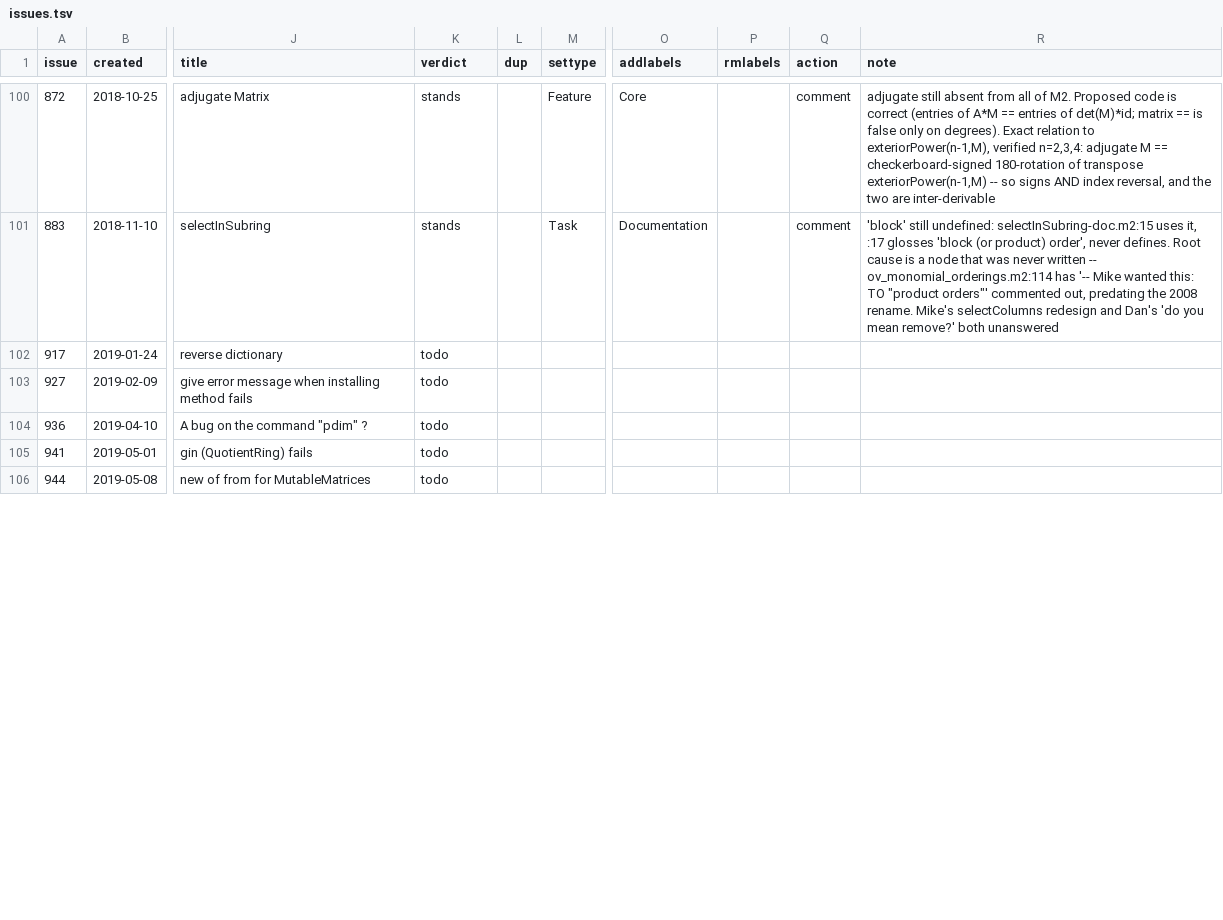
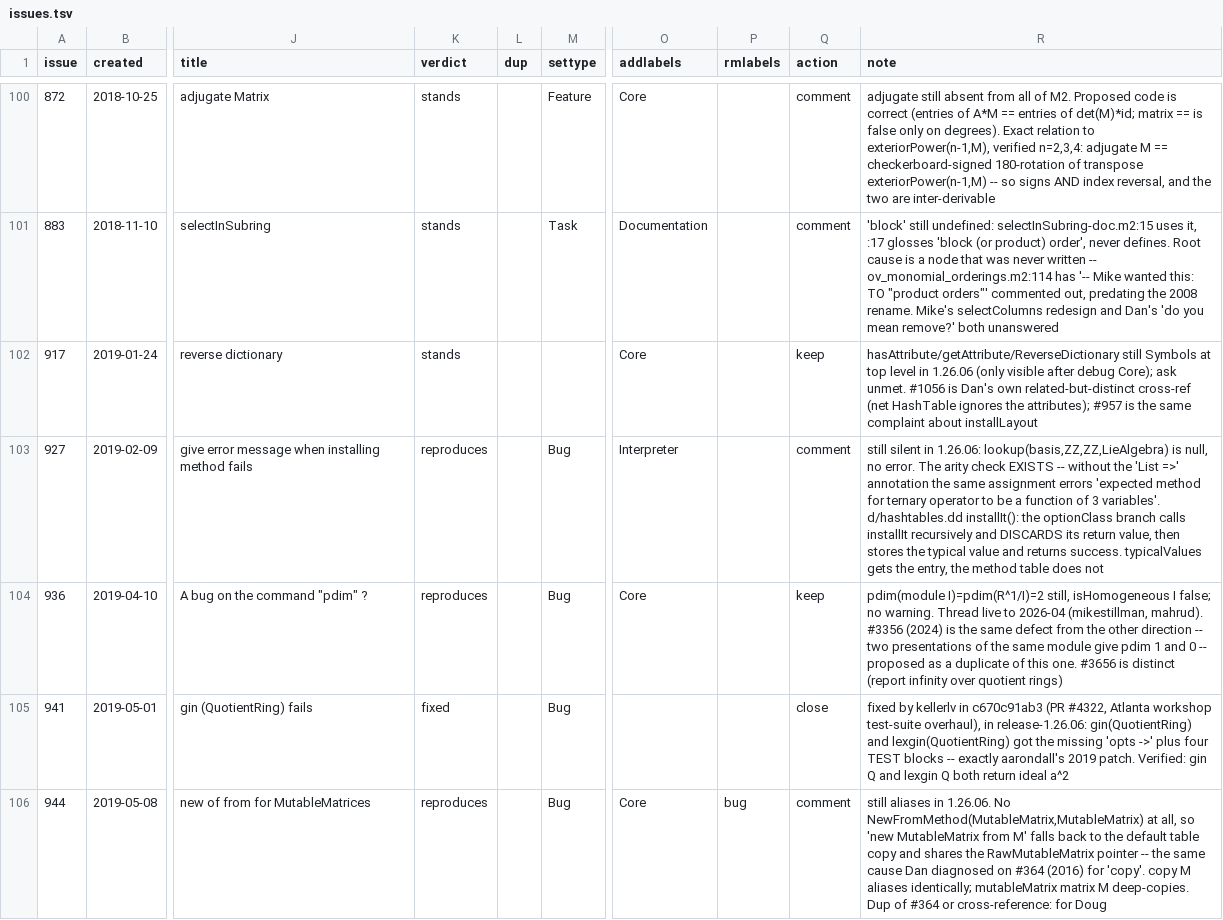
Before and after one commit to d-torrance/M2, a TSV file: bug-triage/issues.tsv, drawn as a sheet; only a part is shown, gaps mark what is left out; the diff covers the shown part only; the diff names each change by its address in the sheet, - before the commit and + after, or states it on an @@ line.

```diff
--- a/bug-triage/issues.tsv
+++ b/bug-triage/issues.tsv
-K102 (verdict): todo
+K102 (verdict): stands
-O102 (addlabels): (empty)
+O102 (addlabels): Core
-Q102 (action): (empty)
+Q102 (action): keep
-R102 (note): (empty)
+R102 (note): hasAttribute/getAttribute/ReverseDictionary still Symbols at top level in 1.26.06 (only visible after debug Core); ask unmet. #1056 is Dan's own related-but-distinct cross-ref (net HashTable ignores the attributes); #957 is the same complaint about installLayout
-K103:K104 (verdict): todo
+K103:K104 (verdict): reproduces
-M103:M106 (settype): (empty)
+M103:M106 (settype): Bug
-O103 (addlabels): (empty)
+O103 (addlabels): Interpreter
-Q103 (action): (empty)
+Q103 (action): comment
-R103 (note): (empty)
+R103 (note): still silent in 1.26.06: lookup(basis,ZZ,ZZ,LieAlgebra) is null, no error. The arity check EXISTS -- without the 'List =>' annotation the same assignment errors 'expected method for ternary operator to be a function of 3 variables'. d/hashtables.dd installIt(): the optionClass branch calls installIt recursively and DISCARDS its return value, then stores the typical value and returns success. typicalValues gets the entry, the method table does not
-O104 (addlabels): (empty)
+O104 (addlabels): Core
-Q104 (action): (empty)
+Q104 (action): keep
-R104 (note): (empty)
+R104 (note): pdim(module I)=pdim(R^1/I)=2 still, isHomogeneous I false; no warning. Thread live to 2026-04 (mikestillman, mahrud). #3356 (2024) is the same defect from the other direction -- two presentations of the same module give pdim 1 and 0 -- proposed as a duplicate of this one. #3656 is distinct (report infinity over quotient rings)
-K105 (verdict): todo
+K105 (verdict): fixed
-Q105 (action): (empty)
+Q105 (action): close
-R105 (note): (empty)
+R105 (note): fixed by kellerlv in c670c91ab3 (PR #4322, Atlanta workshop test-suite overhaul), in release-1.26.06: gin(QuotientRing) and lexgin(QuotientRing) got the missing 'opts ->' plus four TEST blocks -- exactly aarondall's 2019 patch. Verified: gin Q and lexgin Q both return ideal a^2
-K106 (verdict): todo
+K106 (verdict): reproduces
-O106 (addlabels): (empty)
+O106 (addlabels): Core
-P106 (rmlabels): (empty)
+P106 (rmlabels): bug
-Q106 (action): (empty)
+Q106 (action): comment
-R106 (note): (empty)
+R106 (note): still aliases in 1.26.06. No NewFromMethod(MutableMatrix,MutableMatrix) at all, so 'new MutableMatrix from M' falls back to the default table copy and shares the RawMutableMatrix pointer -- the same cause Dan diagnosed on #364 (2016) for 'copy'. copy M aliases identically; mutableMatrix matrix M deep-copies. Dup of #364 or cross-reference: for Doug
```
Also changed, not shown: 24 edited cells elsewhere in this file, 1 other file.
